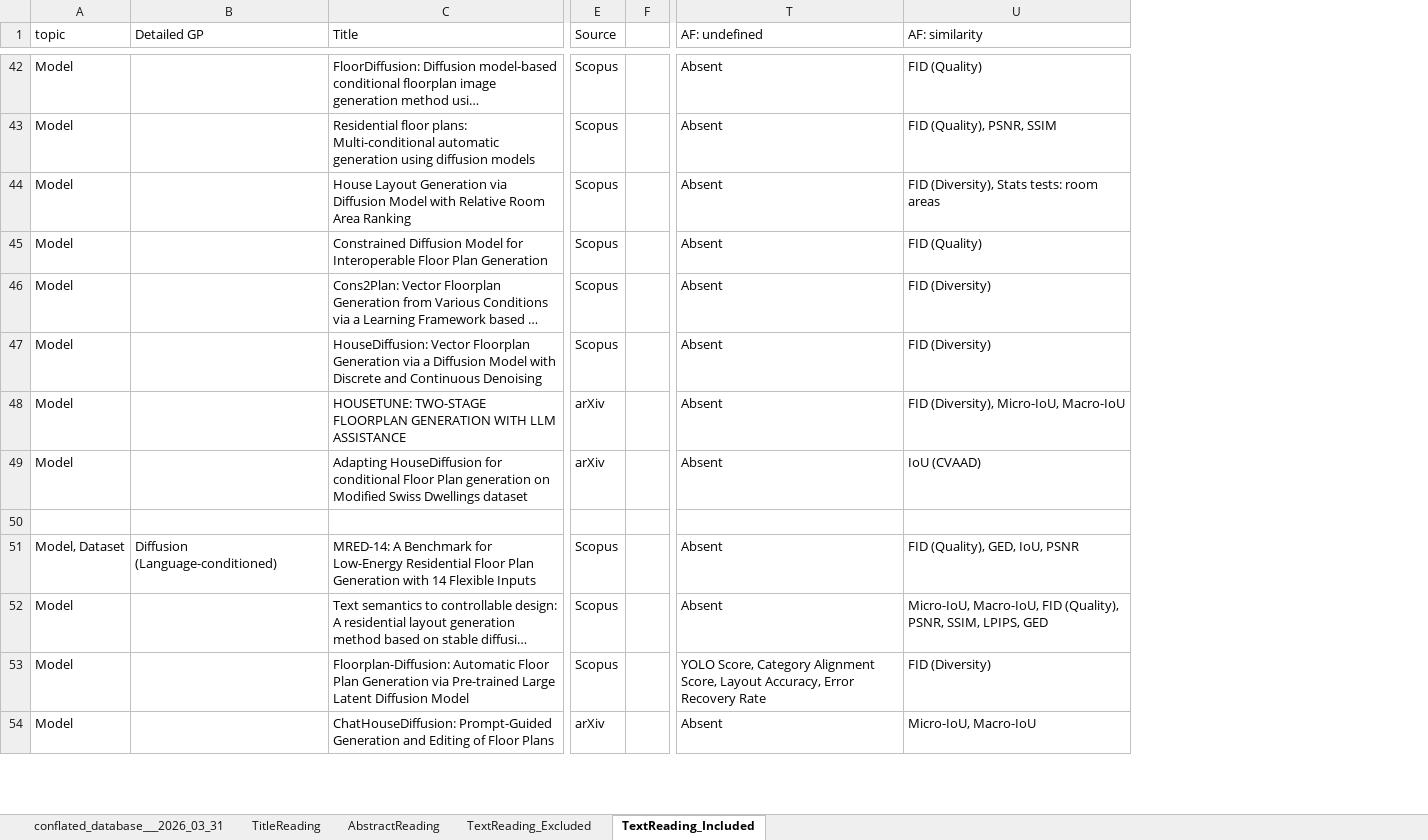
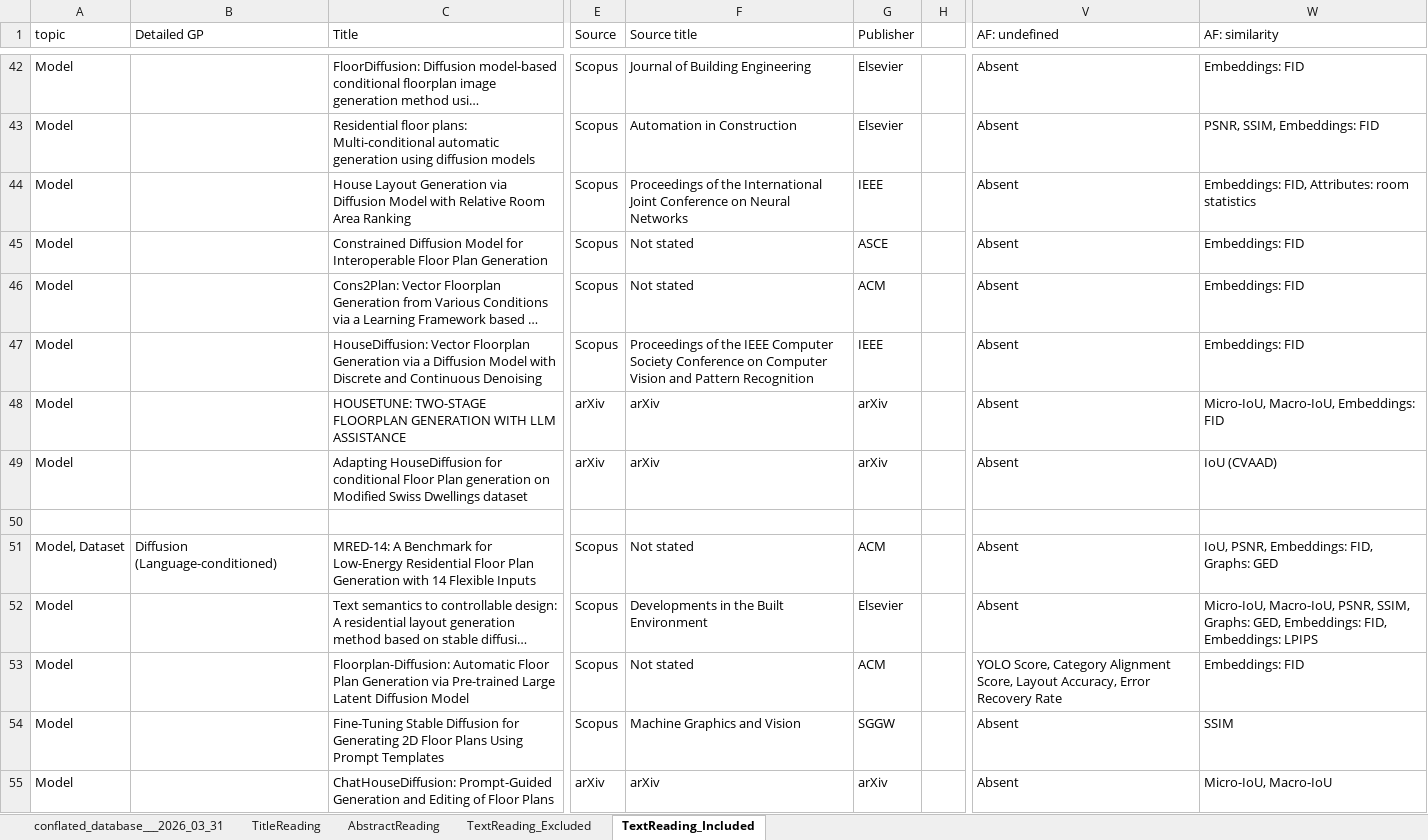
Before and after one commit to gal-dmitry/SystematicReview, an Excel workbook: data/src/conflated_database___2026_03_31__11_14_35.xlsx, sheet TextReading_Included, drawn as a sheet; only a part is shown, gaps mark what is left out; long unchanged cells end in …; values as stored, in another font and other column widths than the file's, no cell formats; charts and pictures not drawn; addresses are those after the commit; the diff covers the shown part only; the diff names each change by its address in the sheet, - before the commit and + after, or states it on an @@ line.

Commit message:
ntbk: synthesis graphs

```diff
--- a/data/src/conflated_database___2026_03_31__11_14_35.xlsx (sheet TextReading_Included)
+++ b/data/src/conflated_database___2026_03_31__11_14_35.xlsx (sheet TextReading_Included)
+column F (Source title), rows 42-53: Journal of Building Engineering | Automation in Construction | Proceedings of the International Joint Conference on Neural Networks | Not stated | Not stated | Proceedings of the IEEE Computer Society Conference on Computer Vision and Pattern Recognition | arXiv | arXiv |  | Not stated | Developments in the Built Environment | Not stated; row 55: arXiv
+column G (Publisher), rows 42-53: Elsevier | Elsevier | IEEE | ASCE | ACM | IEEE | arXiv | arXiv |  | ACM | Elsevier | ACM; row 55: arXiv
-W42 (AF: similarity): FID (Quality)
+W42 (AF: similarity): Embeddings: FID
-W43 (AF: similarity): FID (Quality), PSNR, SSIM
+W43 (AF: similarity): PSNR, SSIM, Embeddings: FID
-W44 (AF: similarity): FID (Diversity), Stats tests: room areas
+W44 (AF: similarity): Embeddings: FID, Attributes: room statistics
-W45 (AF: similarity): FID (Quality)
+W45 (AF: similarity): Embeddings: FID
-W46:W47 (AF: similarity): FID (Diversity)
+W46:W47 (AF: similarity): Embeddings: FID
-W48 (AF: similarity): FID (Diversity), Micro-IoU, Macro-IoU
+W48 (AF: similarity): Micro-IoU, Macro-IoU, Embeddings: FID
-W51 (AF: similarity): FID (Quality), GED, IoU, PSNR
+W51 (AF: similarity): IoU, PSNR, Embeddings: FID, Graphs: GED
-W52 (AF: similarity): Micro-IoU, Macro-IoU, FID (Quality), PSNR, SSIM, LPIPS, GED
+W52 (AF: similarity): Micro-IoU, Macro-IoU, PSNR, SSIM, Graphs: GED, Embeddings: FID, Embeddings: LPIPS
-W53 (AF: similarity): FID (Diversity)
+W53 (AF: similarity): Embeddings: FID
@@ row 55 moved to row 54: Model @@
```
Also changed, not shown: 38 edited cells elsewhere in this sheet, cell formats, 2 other files.
